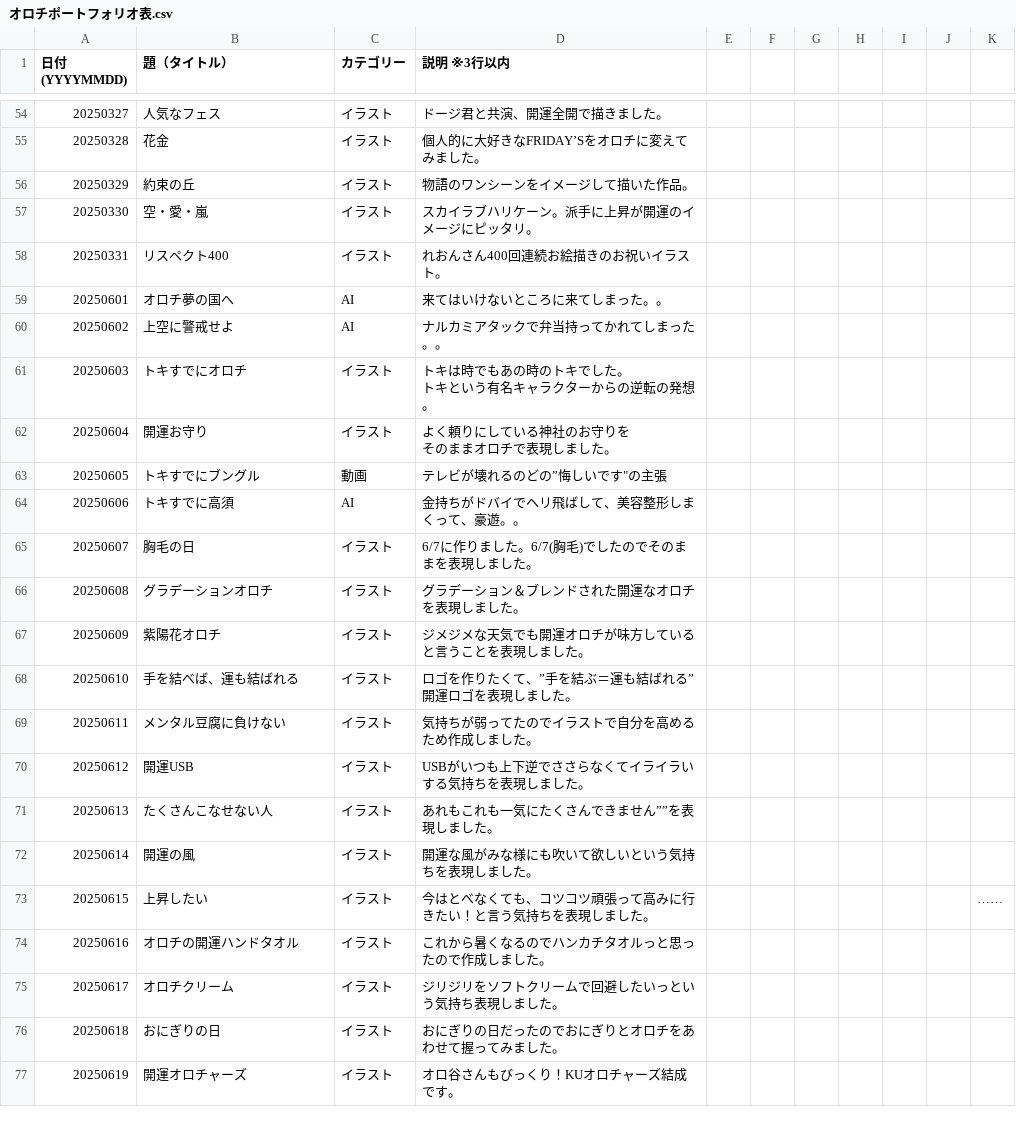
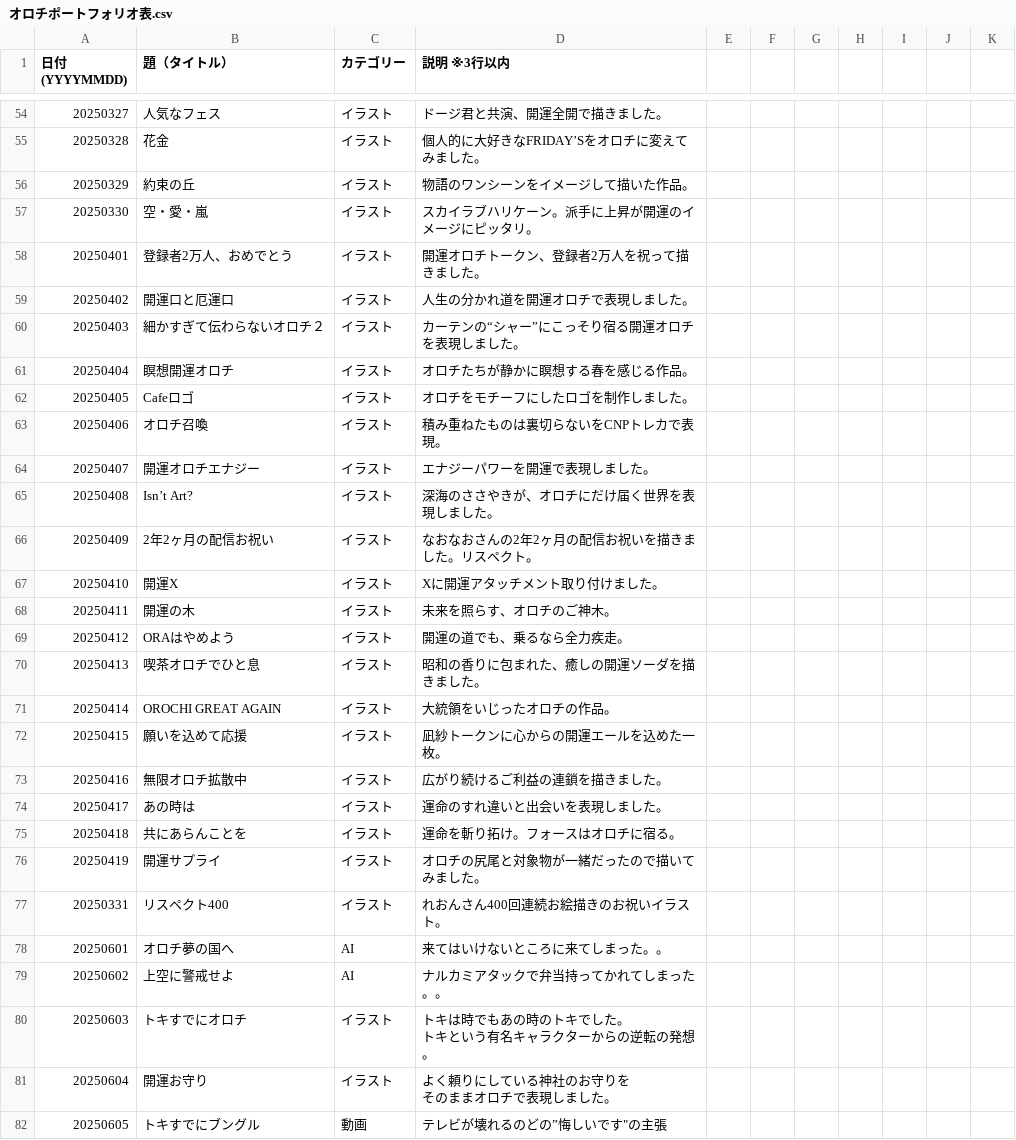
Before and after one commit to Borax601/orochi_web23, a CSV file: オロチポートフォリオ文字データ/オロチポートフォリオ表.csv, drawn as a sheet; only a part is shown, gaps mark what is left out; the shorter side is filled out with more unchanged rows.

Commit message:
feat: merge JSON and CSV data, prefer CSV for duplicates

```diff
--- a/オロチポートフォリオ文字データ/オロチポートフォリオ表.csv
+++ b/オロチポートフォリオ文字データ/オロチポートフォリオ表.csv
@@ -57,2 +57,21 @@
 20250330,空・愛・嵐,イラスト,スカイラブハリケーン。派手に上昇が開運のイメージにピッタリ。,,,,,,,
+20250401,登録者2万人、おめでとう,イラスト,開運オロチトークン、登録者2万人を祝って描きました。,,,,,,,
+20250402,開運口と厄運口,イラスト,人生の分かれ道を開運オロチで表現しました。,,,,,,,
+20250403,細かすぎて伝わらないオロチ２,イラスト,カーテンの“シャー”にこっそり宿る開運オロチを表現しました。,,,,,,,
+20250404,瞑想開運オロチ,イラスト,オロチたちが静かに瞑想する春を感じる作品。,,,,,,,
+20250405,Cafeロゴ,イラスト,オロチをモチーフにしたロゴを制作しました。,,,,,,,
+20250406,オロチ召喚,イラスト,積み重ねたものは裏切らないをCNPトレカで表現。,,,,,,,
+20250407,開運オロチエナジー,イラスト,エナジーパワーを開運で表現しました。,,,,,,,
+20250408,Isn’t Art?,イラスト,深海のささやきが、オロチにだけ届く世界を表現しました。,,,,,,,
+20250409,2年2ヶ月の配信お祝い,イラスト,なおなおさんの2年2ヶ月の配信お祝いを描きました。リスペクト。,,,,,,,
+20250410,開運X,イラスト,Xに開運アタッチメント取り付けました。,,,,,,,
+20250411,開運の木,イラスト,未来を照らす、オロチのご神木。,,,,,,,
+20250412,ORAはやめよう,イラスト,開運の道でも、乗るなら全力疾走。,,,,,,,
+20250413,喫茶オロチでひと息,イラスト,昭和の香りに包まれた、癒しの開運ソーダを描きました。,,,,,,,
+20250414,OROCHI GREAT AGAIN,イラスト,大統領をいじったオロチの作品。,,,,,,,
+20250415,願いを込めて応援,イラスト,凪紗トークンに心からの開運エールを込めた一枚。,,,,,,,
+20250416,無限オロチ拡散中,イラスト,広がり続けるご利益の連鎖を描きました。,,,,,,,
+20250417,あの時は,イラスト,運命のすれ違いと出会いを表現しました。,,,,,,,
+20250418,共にあらんことを,イラスト,運命を斬り拓け。フォースはオロチに宿る。,,,,,,,
+20250419,開運サプライ,イラスト,オロチの尻尾と対象物が一緒だったので描いてみました。,,,,,,,
 20250331,リスペクト400,イラスト,れおんさん400回連続お絵描きのお祝いイラスト。,,,,,,,
```
Also changed, not shown: 4 other files.
